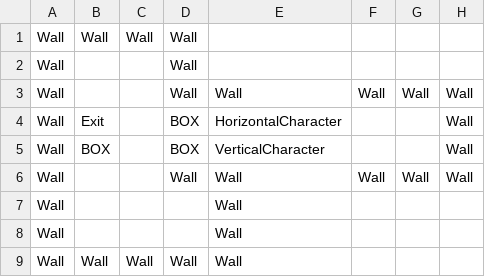
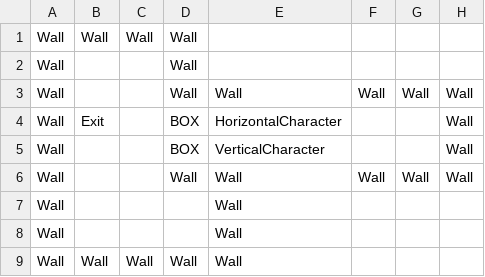
Before and after one commit to oursuccess/Meet, a CSV file: Assets/Resources/Levels/005.csv, drawn as a sheet.

```diff
--- a/Assets/Resources/Levels/005.csv
+++ b/Assets/Resources/Levels/005.csv
@@ -4,3 +4,3 @@ Wall,,,Wall,Wall,Wall,Wall,Wall
 Wall,Exit,,BOX,HorizontalCharacter,,,Wall
-Wall,BOX,,BOX,VerticalCharacter,,,Wall
+Wall,,,BOX,VerticalCharacter,,,Wall
 Wall,,,Wall,Wall,Wall,Wall,Wall
```
Also changed, not shown: 9 other files.
